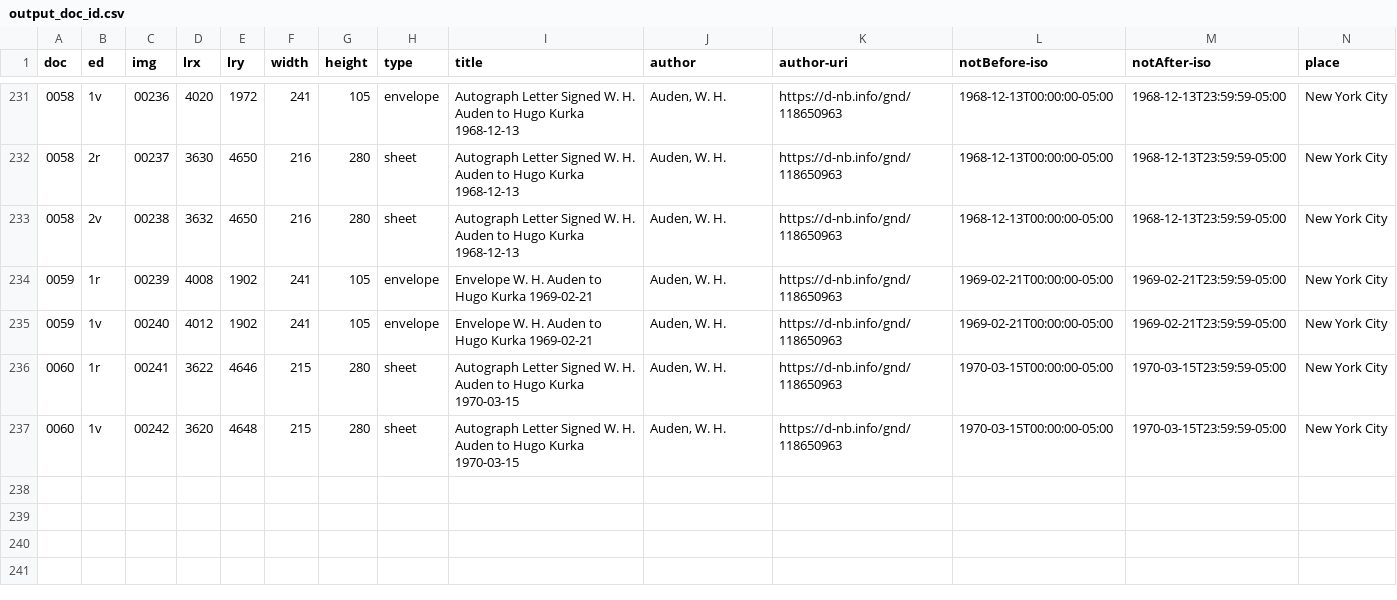
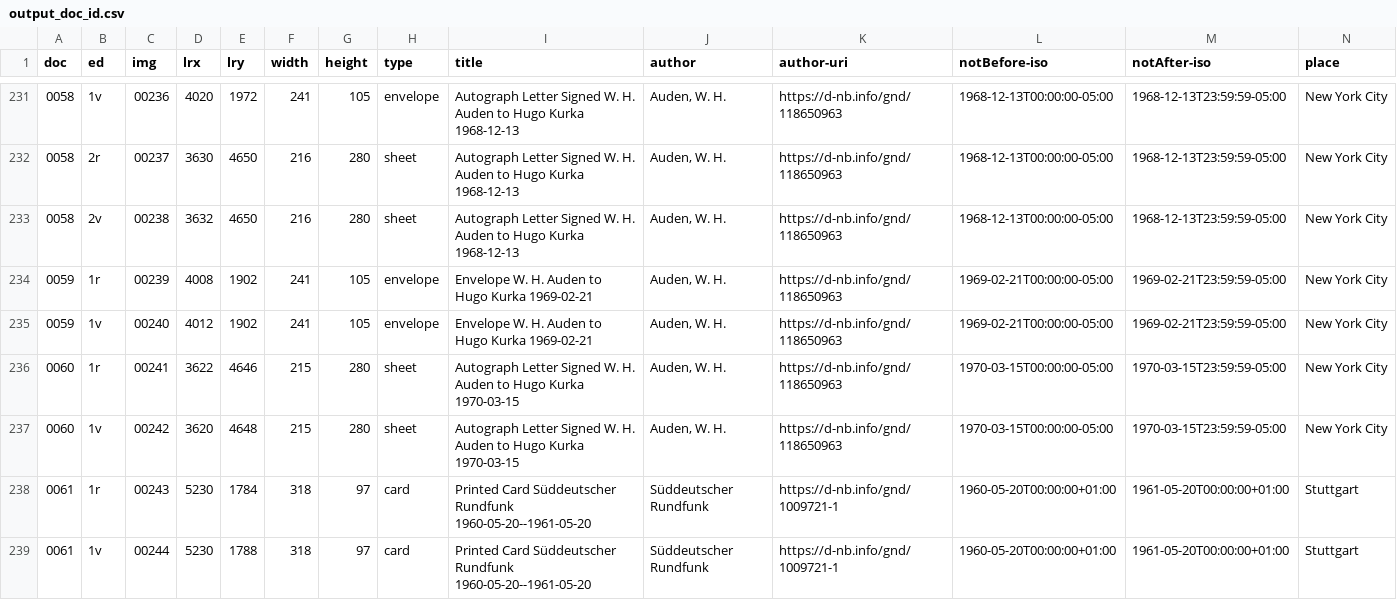
Before and after one commit to auden-in-austria-digital/aad-data, a CSV file: metadata/csv/output_doc_id.csv, drawn as a sheet; only a part is shown, gaps mark what is left out; rows hold the shown columns only; the diff names each change by its address in the sheet, - before the commit and + after, or states it on an @@ line.

```diff
--- a/metadata/csv/output_doc_id.csv
+++ b/metadata/csv/output_doc_id.csv
+row 238: 0061 | 1r | 00243 | 5230 | 1784 | 318 | 97 | card | Printed Card Süddeutscher Rundfunk 1960-05-20--1961-05-20 | Süddeutscher Rundfunk | https://d-nb.info/gnd/1009721-1 | 1960-05-20T00:00:00+01:00 | 1961-05-20T00:00:00+01:00 | Stuttgart
+row 239: 0061 | 1v | 00244 | 5230 | 1788 | 318 | 97 | card | Printed Card Süddeutscher Rundfunk 1960-05-20--1961-05-20 | Süddeutscher Rundfunk | https://d-nb.info/gnd/1009721-1 | 1960-05-20T00:00:00+01:00 | 1961-05-20T00:00:00+01:00 | Stuttgart
```
Also changed, not shown: 3 other files.
